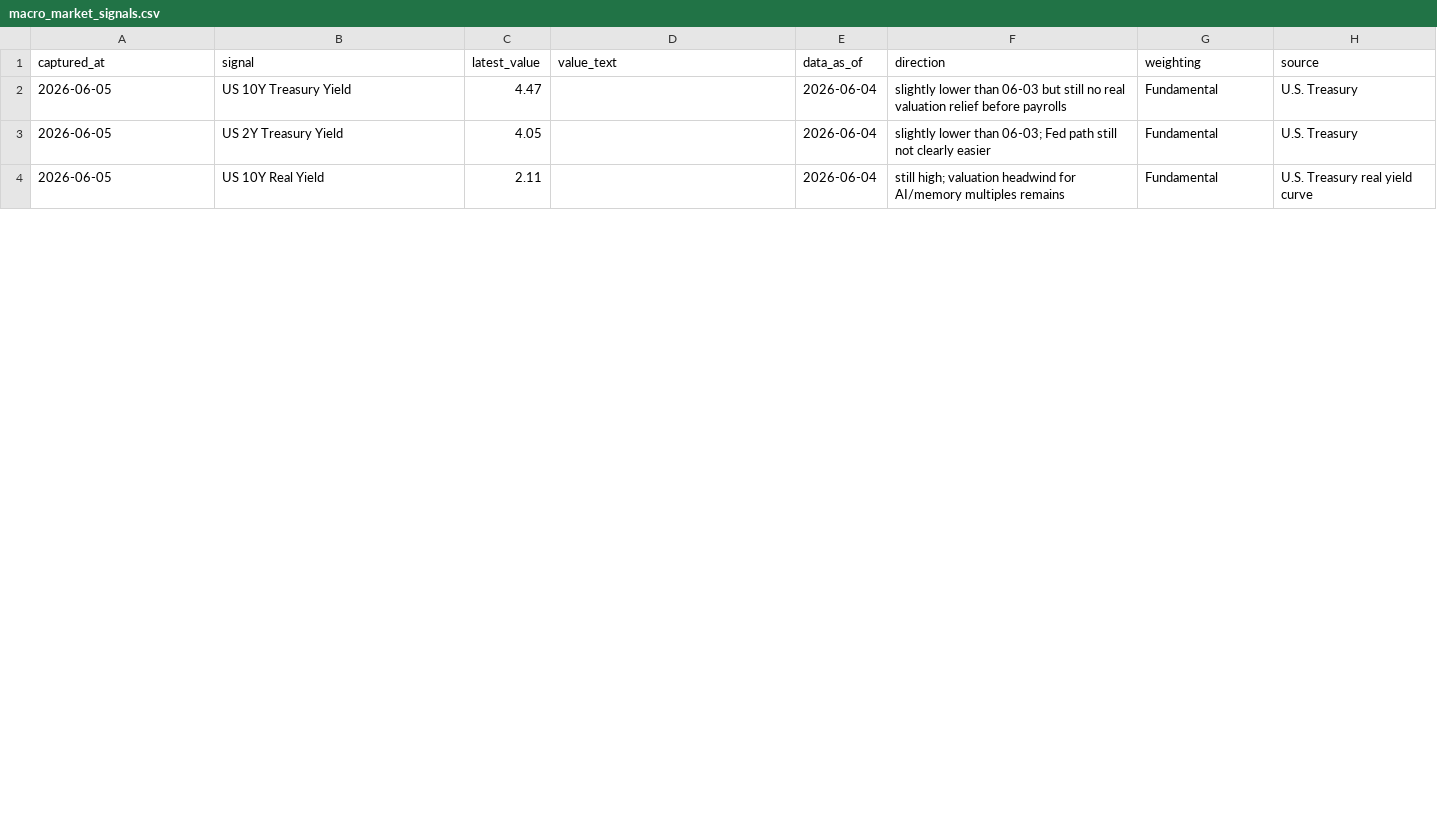
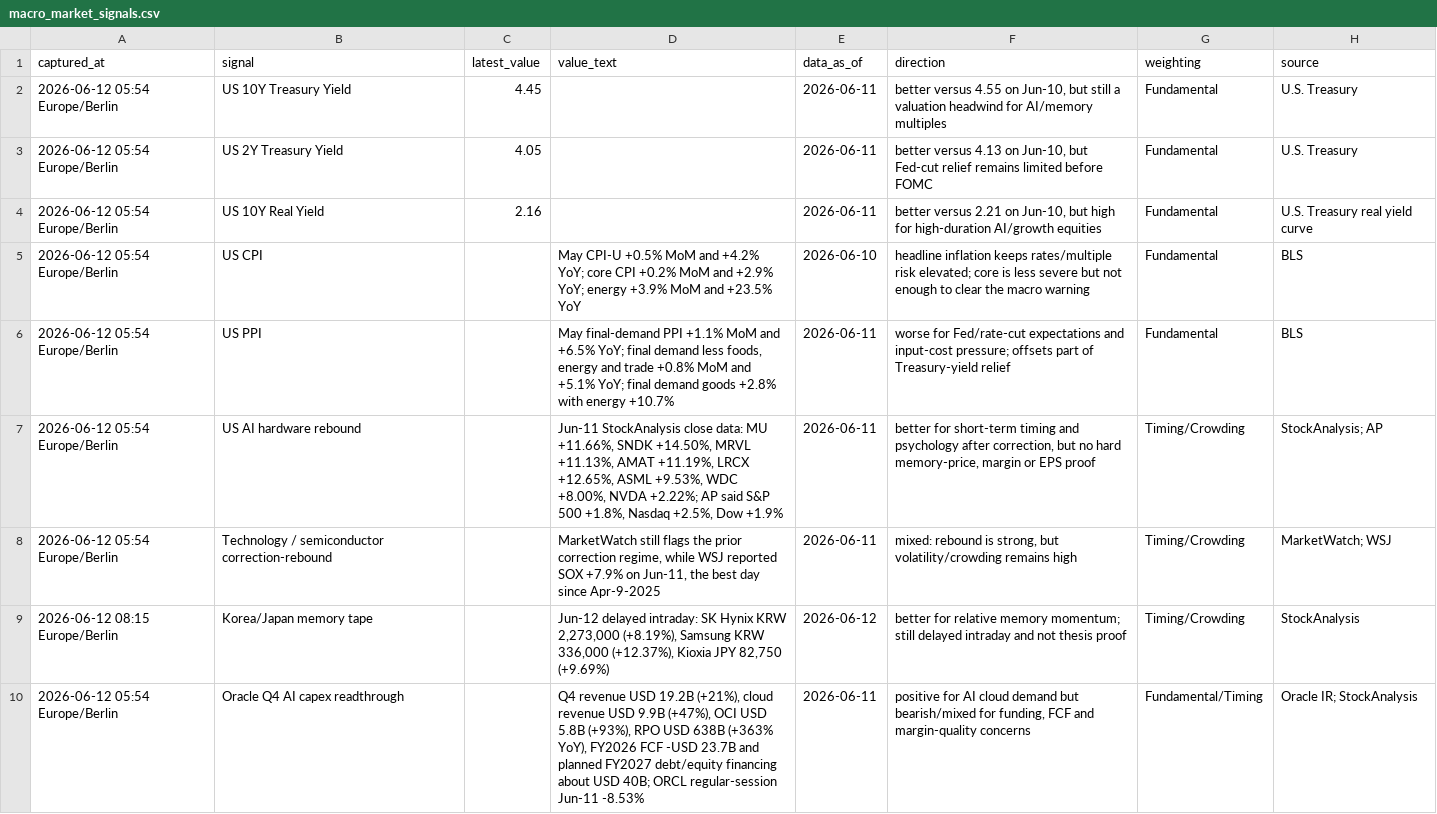
Before and after one commit to peterschuhknecht/aktienanalyse, a CSV file: 05_data/macro_market_signals.csv, drawn as a sheet; only a part is shown; the diff covers the shown part only.

```diff
--- a/05_data/macro_market_signals.csv
+++ b/05_data/macro_market_signals.csv
@@ -1,4 +1,10 @@
 captured_at,signal,latest_value,value_text,data_as_of,direction,weighting,source
-"2026-06-05","US 10Y Treasury Yield",4.47,,2026-06-04,"slightly lower than 06-03 but still no real valuation relief before payrolls",Fundamental,"U.S. Treasury"
-"2026-06-05","US 2Y Treasury Yield",4.05,,2026-06-04,"slightly lower than 06-03; Fed path still not clearly easier",Fundamental,"U.S. Treasury"
-"2026-06-05","US 10Y Real Yield",2.11,,2026-06-04,"still high; valuation headwind for AI/memory multiples remains",Fundamental,"U.S. Treasury real yield curve"
+"2026-06-12 05:54 Europe/Berlin","US 10Y Treasury Yield",4.45,,2026-06-11,"better versus 4.55 on Jun-10, but still a valuation headwind for AI/memory multiples",Fundamental,"U.S. Treasury"
+"2026-06-12 05:54 Europe/Berlin","US 2Y Treasury Yield",4.05,,2026-06-11,"better versus 4.13 on Jun-10, but Fed-cut relief remains limited before FOMC",Fundamental,"U.S. Treasury"
+"2026-06-12 05:54 Europe/Berlin","US 10Y Real Yield",2.16,,2026-06-11,"better versus 2.21 on Jun-10, but high for high-duration AI/growth equities",Fundamental,"U.S. Treasury real yield curve"
+"2026-06-12 05:54 Europe/Berlin","US CPI",,"May CPI-U +0.5% MoM and +4.2% YoY; core CPI +0.2% MoM and +2.9% YoY; energy +3.9% MoM and +23.5% YoY",2026-06-10,"headline inflation keeps rates/multiple risk elevated; core is less severe but not enough to clear the macro warning",Fundamental,"BLS"
+"2026-06-12 05:54 Europe/Berlin","US PPI",,"May final-demand PPI +1.1% MoM and +6.5% YoY; final demand less foods, energy and trade +0.8% MoM and +5.1% YoY; final demand goods +2.8% with energy +10.7%",2026-06-11,"worse for Fed/rate-cut expectations and input-cost pressure; offsets part of Treasury-yield relief",Fundamental,"BLS"
+"2026-06-12 05:54 Europe/Berlin","US AI hardware rebound",,"Jun-11 StockAnalysis close data: MU +11.66%, SNDK +14.50%, MRVL +11.13%, AMAT +11.19%, LRCX +12.65%, ASML +9.53%, WDC +8.00%, NVDA +2.22%; AP said S&P 500 +1.8%, Nasdaq +2.5%, Dow +1.9%",2026-06-11,"better for short-term timing and psychology after correction, but no hard memory-price, margin or EPS proof",Timing/Crowding,"StockAnalysis; AP"
+"2026-06-12 05:54 Europe/Berlin","Technology / semiconductor correction-rebound",,"MarketWatch still flags the prior correction regime, while WSJ reported SOX +7.9% on Jun-11, the best day since Apr-9-2025",2026-06-11,"mixed: rebound is strong, but volatility/crowding remains high",Timing/Crowding,"MarketWatch; WSJ"
+"2026-06-12 08:15 Europe/Berlin","Korea/Japan memory tape",,"Jun-12 delayed intraday: SK Hynix KRW 2,273,000 (+8.19%), Samsung KRW 336,000 (+12.37%), Kioxia JPY 82,750 (+9.69%)",2026-06-12,"better for relative memory momentum; still delayed intraday and not thesis proof",Timing/Crowding,"StockAnalysis"
+"2026-06-12 05:54 Europe/Berlin","Oracle Q4 AI capex readthrough",,"Q4 revenue USD 19.2B (+21%), cloud revenue USD 9.9B (+47%), OCI USD 5.8B (+93%), RPO USD 638B (+363% YoY), FY2026 FCF -USD 23.7B and planned FY2027 debt/equity financing about USD 40B; ORCL regular-session Jun-11 -8.53%",2026-06-11,"positive for AI cloud demand but bearish/mixed for funding, FCF and margin-quality concerns",Fundamental/Timing,"Oracle IR; StockAnalysis"
```
Also changed, not shown: 2 added rows, 5 removed rows and 7 edited cells elsewhere in this file, 05_data/data_quality_checks.csv, 05_data/decision_gate_results.csv, 36 other files.
